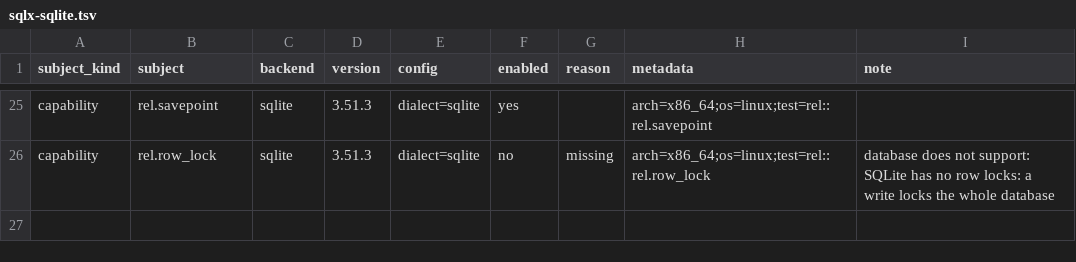
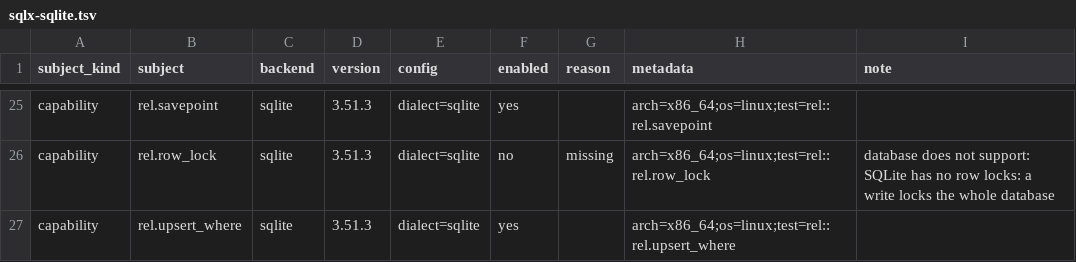
Before and after one commit to ciresnave/PersistAnt, a TSV file: matrix/sqlx-sqlite.tsv, drawn as a sheet; only a part is shown, gaps mark what is left out.

```diff
--- a/matrix/sqlx-sqlite.tsv
+++ b/matrix/sqlx-sqlite.tsv
@@ -26 +26,2 @@ capability	rel.savepoint	sqlite	3.51.3	dialect=sqlite	yes		arch=x86_64;os=linux;
 capability	rel.row_lock	sqlite	3.51.3	dialect=sqlite	no	missing	arch=x86_64;os=linux;test=rel::rel.row_lock	database does not support: SQLite has no row locks: a write locks the whole database
+capability	rel.upsert_where	sqlite	3.51.3	dialect=sqlite	yes		arch=x86_64;os=linux;test=rel::rel.upsert_where	
```
Also changed, not shown: matrix/sqlx-mysql.tsv, matrix/sqlx-postgres.tsv, 9 other files.
